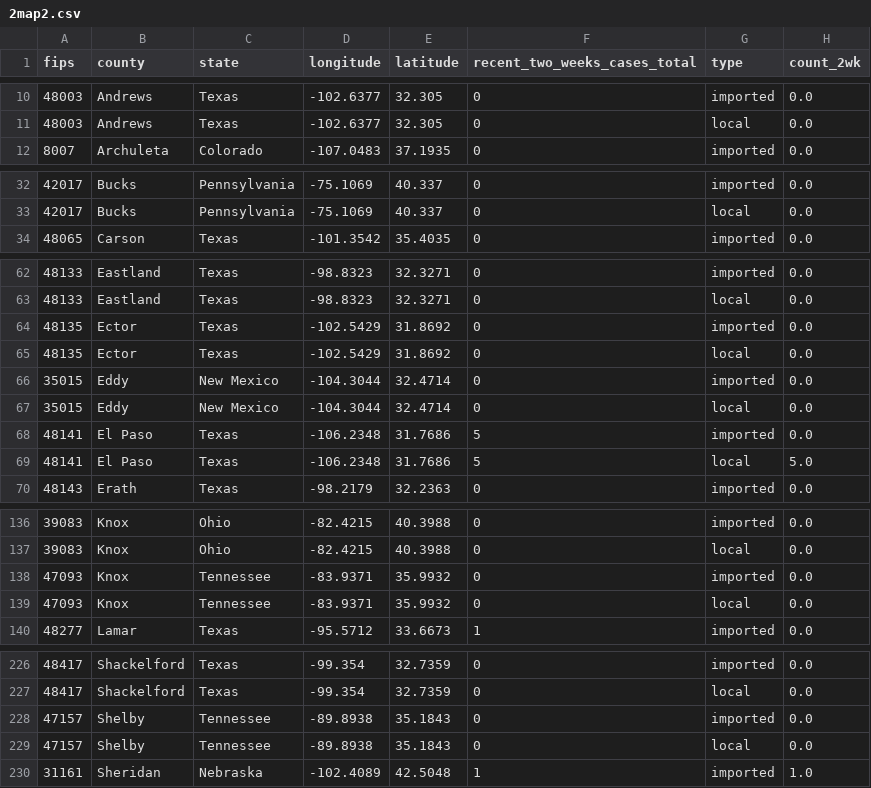
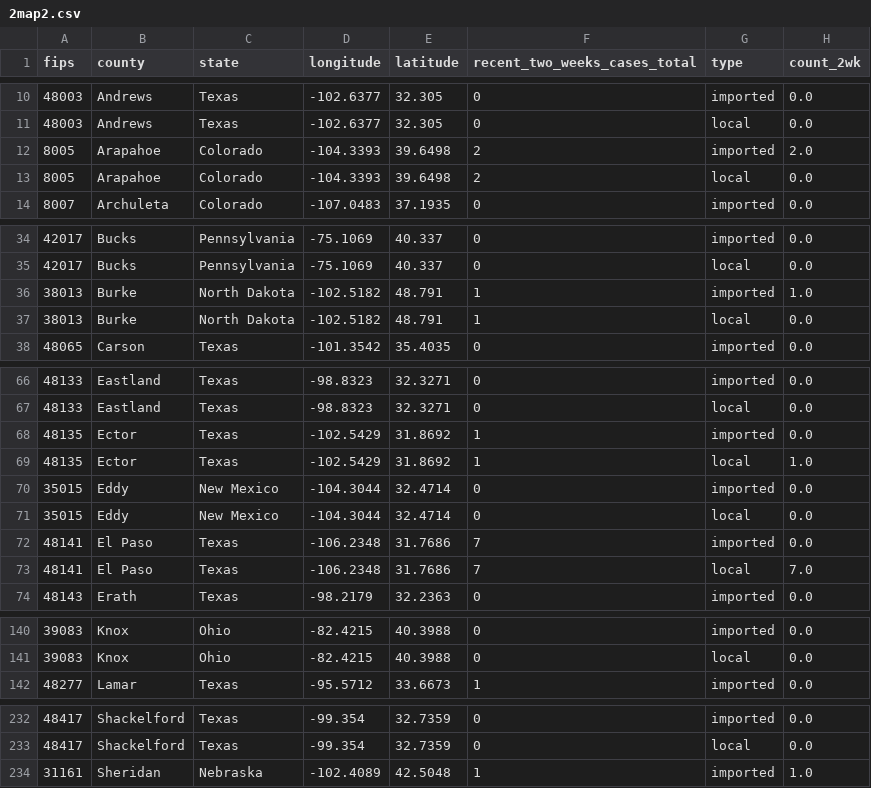
Before and after one commit to JHU-Measles-Tracking-Team/tracker_test_update, a CSV file: GitHub Ready Version/2map2.csv, drawn as a sheet; only a part is shown, gaps mark what is left out; the diff covers the shown part only.

```diff
--- a/GitHub Ready Version/2map2.csv
+++ b/GitHub Ready Version/2map2.csv
@@ -11,2 +11,4 @@ fips,county,state,longitude,latitude,recent_two_weeks_cases_total,type,count_2wk
 48003,Andrews,Texas,-102.6377,32.305,0,local,0.0
+8005,Arapahoe,Colorado,-104.3393,39.6498,2,imported,2.0
+8005,Arapahoe,Colorado,-104.3393,39.6498,2,local,0.0
 8007,Archuleta,Colorado,-107.0483,37.1935,0,imported,0.0
@@ -33,2 +35,4 @@ fips,county,state,longitude,latitude,recent_two_weeks_cases_total,type,count_2wk
 42017,Bucks,Pennsylvania,-75.1069,40.337,0,local,0.0
+38013,Burke,North Dakota,-102.5182,48.791,1,imported,1.0
+38013,Burke,North Dakota,-102.5182,48.791,1,local,0.0
 48065,Carson,Texas,-101.3542,35.4035,0,imported,0.0
@@ -63,8 +67,8 @@ fips,county,state,longitude,latitude,recent_two_weeks_cases_total,type,count_2wk
 48133,Eastland,Texas,-98.8323,32.3271,0,local,0.0
-48135,Ector,Texas,-102.5429,31.8692,0,imported,0.0
-48135,Ector,Texas,-102.5429,31.8692,0,local,0.0
+48135,Ector,Texas,-102.5429,31.8692,1,imported,0.0
+48135,Ector,Texas,-102.5429,31.8692,1,local,1.0
 35015,Eddy,New Mexico,-104.3044,32.4714,0,imported,0.0
 35015,Eddy,New Mexico,-104.3044,32.4714,0,local,0.0
-48141,El Paso,Texas,-106.2348,31.7686,5,imported,0.0
-48141,El Paso,Texas,-106.2348,31.7686,5,local,5.0
+48141,El Paso,Texas,-106.2348,31.7686,7,imported,0.0
+48141,El Paso,Texas,-106.2348,31.7686,7,local,7.0
 48143,Erath,Texas,-98.2179,32.2363,0,imported,0.0
@@ -137,4 +141,2 @@ fips,county,state,longitude,latitude,recent_two_weeks_cases_total,type,count_2wk
 39083,Knox,Ohio,-82.4215,40.3988,0,local,0.0
-47093,Knox,Tennessee,-83.9371,35.9932,0,imported,0.0
-47093,Knox,Tennessee,-83.9371,35.9932,0,local,0.0
 48277,Lamar,Texas,-95.5712,33.6673,1,imported,0.0
@@ -227,4 +233,2 @@ fips,county,state,longitude,latitude,recent_two_weeks_cases_total,type,count_2wk
 48417,Shackelford,Texas,-99.354,32.7359,0,local,0.0
-47157,Shelby,Tennessee,-89.8938,35.1843,0,imported,0.0
-47157,Shelby,Tennessee,-89.8938,35.1843,0,local,0.0
 31161,Sheridan,Nebraska,-102.4089,42.5048,1,imported,1.0
```
Also changed, not shown: 8 added rows and 33 edited cells elsewhere in this file, GitHub Ready Version/1map1.csv, GitHub Ready Version/3table.csv, 7 other files.
